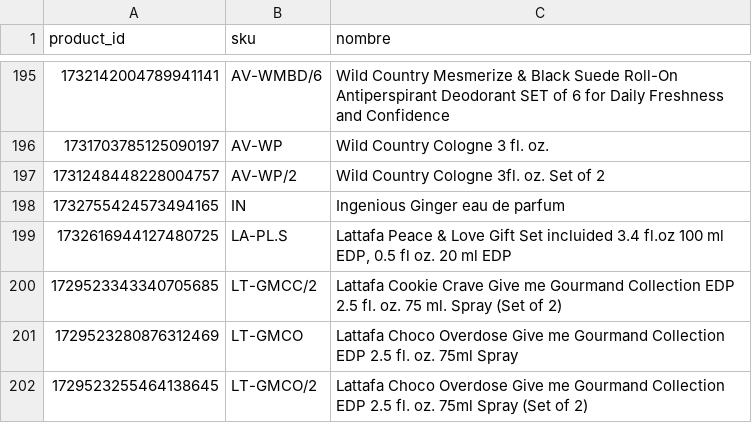
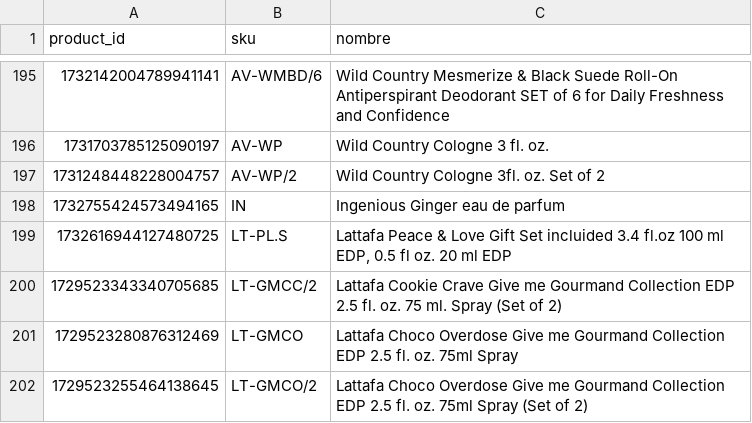
Before and after one commit to horaciolander-code/RodmatDashboard, a CSV file: dashboard/fotos/_indice.csv, drawn as a sheet; only a part is shown, gaps mark what is left out.

```diff
--- a/dashboard/fotos/_indice.csv
+++ b/dashboard/fotos/_indice.csv
@@ -198,3 +198,3 @@ product_id;sku;nombre
 1732755424573494165;IN;Ingenious Ginger eau de parfum
-1732616944127480725;LA-PL.S;Lattafa Peace & Love Gift Set incluided 3.4 fl.oz 100 ml EDP, 0.5 fl oz. 20 ml EDP
+1732616944127480725;LT-PL.S;Lattafa Peace & Love Gift Set incluided 3.4 fl.oz 100 ml EDP, 0.5 fl oz. 20 ml EDP
 1729523343340705685;LT-GMCC/2;Lattafa Cookie Crave Give me Gourmand Collection EDP 2.5 fl. oz. 75 ml. Spray (Set of 2)
```
